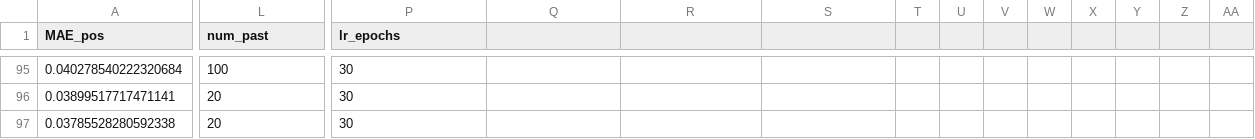
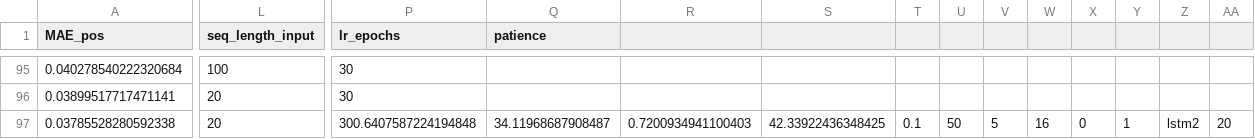
Before and after one commit to oleksa-oleksa/MasterThesis_UserPosition_6DOF, a CSV file: Development/results/model_parameters_adjust_log.csv, drawn as a sheet; only a part is shown, gaps mark what is left out; the diff covers the shown part only; the diff names each change by its address in the sheet, - before the commit and + after, or states it on an @@ line.

Commit message:
runner repaired and is ready to train with high amount of epochs using early stopping

```diff
--- a/Development/results/model_parameters_adjust_log.csv
+++ b/Development/results/model_parameters_adjust_log.csv
-L1: num_past
+L1: seq_length_input
-Q1: (empty)
+Q1: patience
-P97 (lr_epochs): 30
+P97 (lr_epochs): 300.6407587224194848
-Q97 (patience): (empty)
+Q97 (patience): 34.11968687908487
-R97: (empty)
+R97: 0.7200934941100403
-S97: (empty)
+S97: 42.33922436348425
-T97: (empty)
+T97: 0.1
-U97: (empty)
+U97: 50
-V97: (empty)
+V97: 5
-W97: (empty)
+W97: 16
-X97: (empty)
+X97: 0
-Y97: (empty)
+Y97: 1
-Z97: (empty)
+Z97: lstm2
-AA97: (empty)
+AA97: 20
```
Also changed, not shown: 5 edited cells elsewhere in this file, 3 other files.
